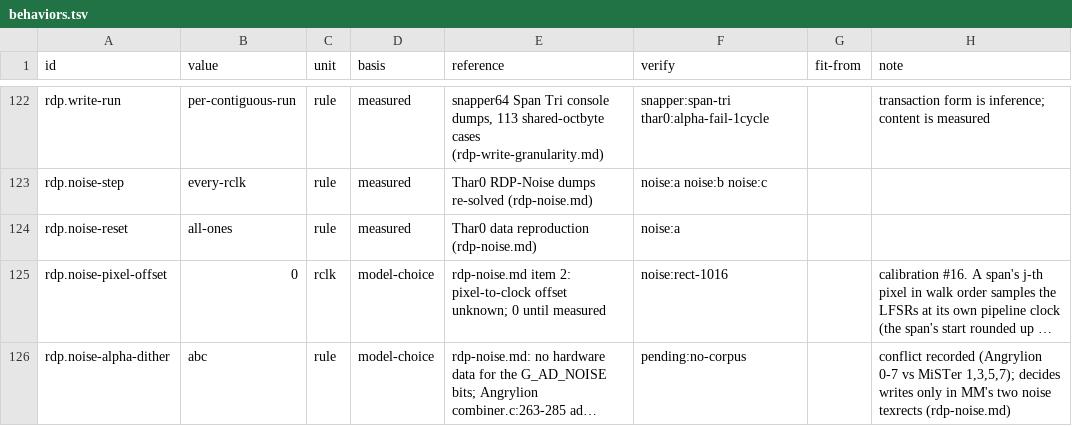
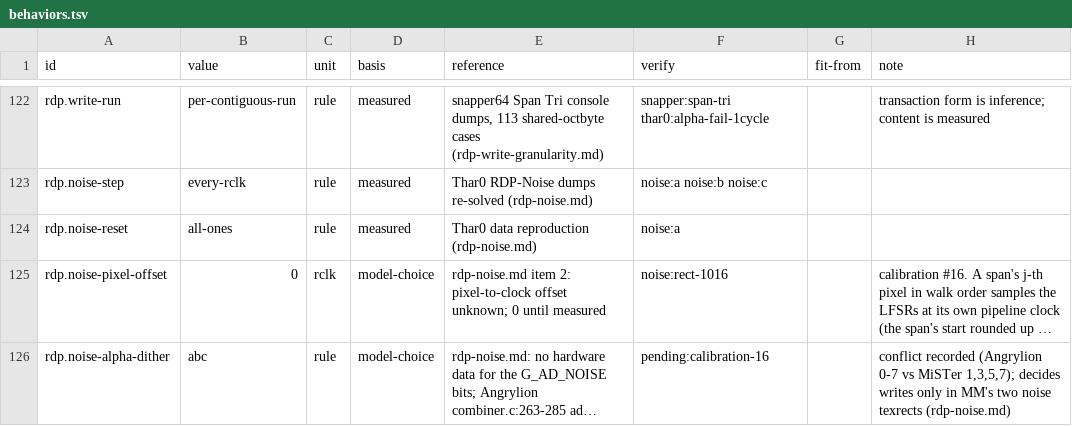
Before and after one commit to wScottSh/ares, a TSV file: ares/n64/timing/behaviors.tsv, drawn as a sheet; only a part is shown, gaps mark what is left out; long unchanged cells end in …; the diff covers the shown part only; the diff names each change by its address in the sheet, - before the commit and + after, or states it on an @@ line.

```diff
--- a/ares/n64/timing/behaviors.tsv
+++ b/ares/n64/timing/behaviors.tsv
-F126 (verify): pending:no-corpus
+F126 (verify): pending:calibration-16
```
Also changed, not shown: 8 edited cells elsewhere in this file, tools/n64-timing/checks.tsv, 11 other files.
